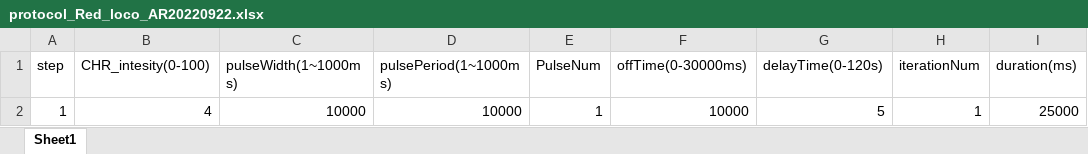
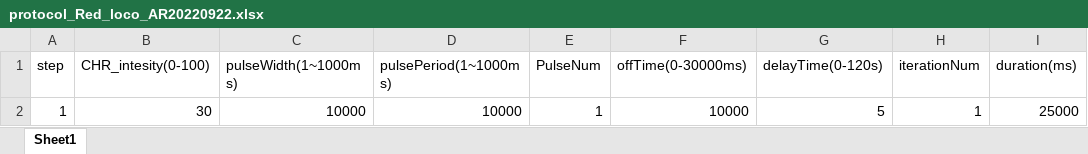
Before and after one commit to arobie/FlyBubbleParamFiles, an Excel workbook: protocol_Red_loco_AR20220922.xlsx, sheet Sheet1, drawn as a sheet; values as stored, in another font and other column widths than the file's, no borders; the diff names each change by its address in the sheet, - before the commit and + after, or states it on an @@ line.

```diff
--- a/protocol_Red_loco_AR20220922.xlsx (sheet Sheet1)
+++ b/protocol_Red_loco_AR20220922.xlsx (sheet Sheet1)
-B2 (CHR_intesity(0-100)): 4
+B2 (CHR_intesity(0-100)): 30
```
Also changed, not shown: protocol_Red_social_AR20220922.xlsx, 57 other files.
